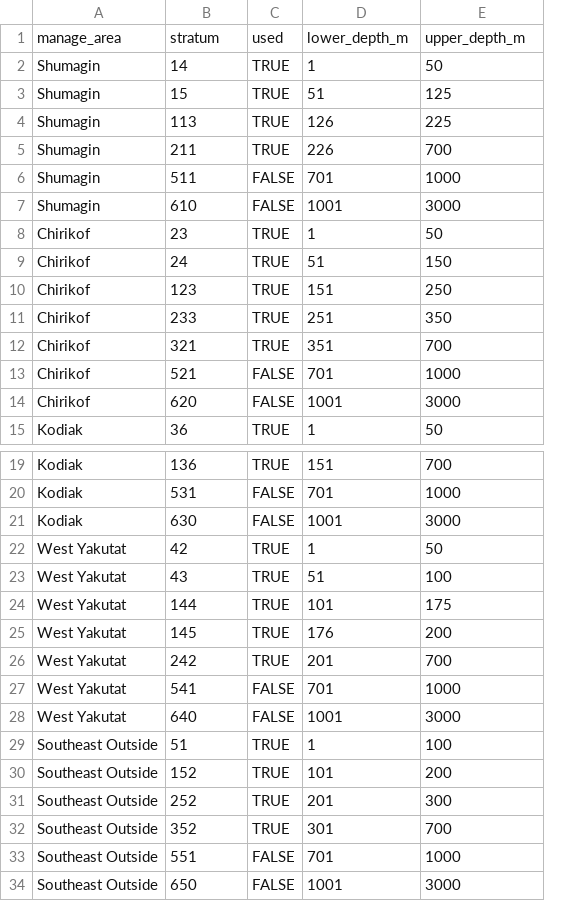
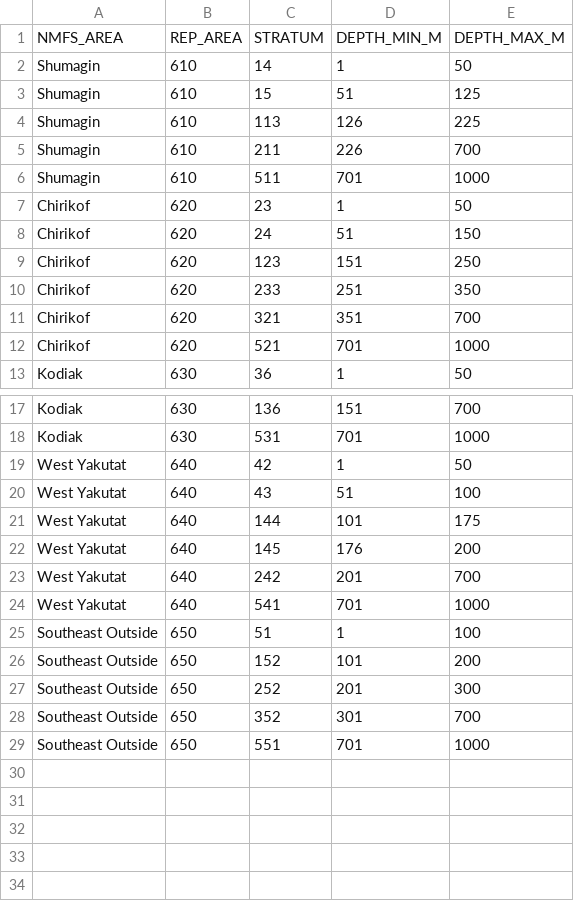
Before and after one commit to afsc-gap-products/akgfmaps, a CSV file: analysis/goa_strata_2025/depth_modifications_2025.csv, drawn as a sheet; only a part is shown, gaps mark what is left out; removed rows and columns are numbered as before the commit, all else as after; the diff names each change by its address in the sheet, - before the commit and + after, or states it on an @@ line.

Commit message:
changed field names

```diff
--- a/analysis/goa_strata_2025/depth_modifications_2025.csv
+++ b/analysis/goa_strata_2025/depth_modifications_2025.csv
+column B, rows 2-13: 610 | 610 | 610 | 610 | 610 | 620 | 620 | 620 | 620 | 620 | 620 | 630; rows 17-29: 630 | 630 | 640 | 640 | 640 | 640 | 640 | 640 | 650 | 650 | 650 | 650 | 650
-column C, rows 2-6: TRUE | TRUE | TRUE | TRUE | FALSE; rows 8-13: TRUE | TRUE | TRUE | TRUE | TRUE | FALSE; row 15: TRUE; rows 19-20: TRUE | FALSE; rows 22-27: TRUE | TRUE | TRUE | TRUE | TRUE | FALSE; rows 29-33: TRUE | TRUE | TRUE | TRUE | FALSE
-row 1: manage_area | stratum | used | lower_depth_m | upper_depth_m
+row 1: NMFS_AREA | REP_AREA | STRATUM | DEPTH_MIN_M | DEPTH_MAX_M
-row 7: Shumagin | 610 | FALSE | 1001 | 3000
-row 14: Chirikof | 620 | FALSE | 1001 | 3000
-row 21: Kodiak | 630 | FALSE | 1001 | 3000
-row 28: West Yakutat | 640 | FALSE | 1001 | 3000
-row 34: Southeast Outside | 650 | FALSE | 1001 | 3000
```
